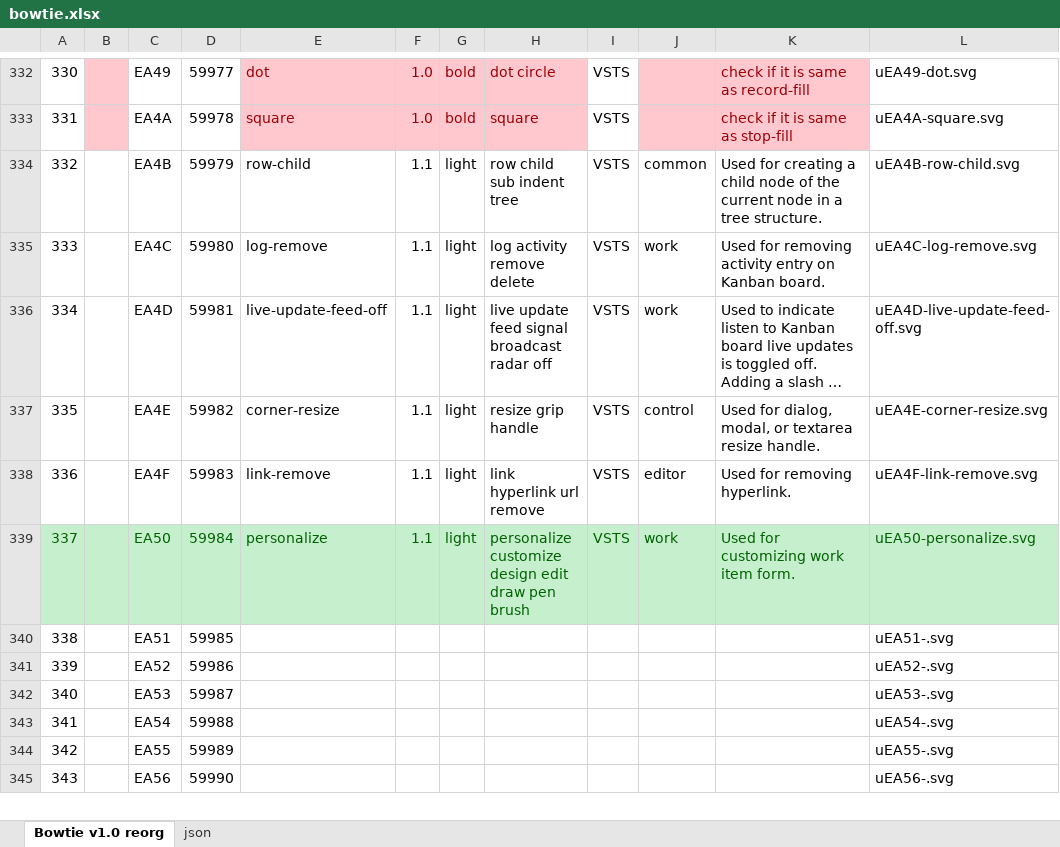
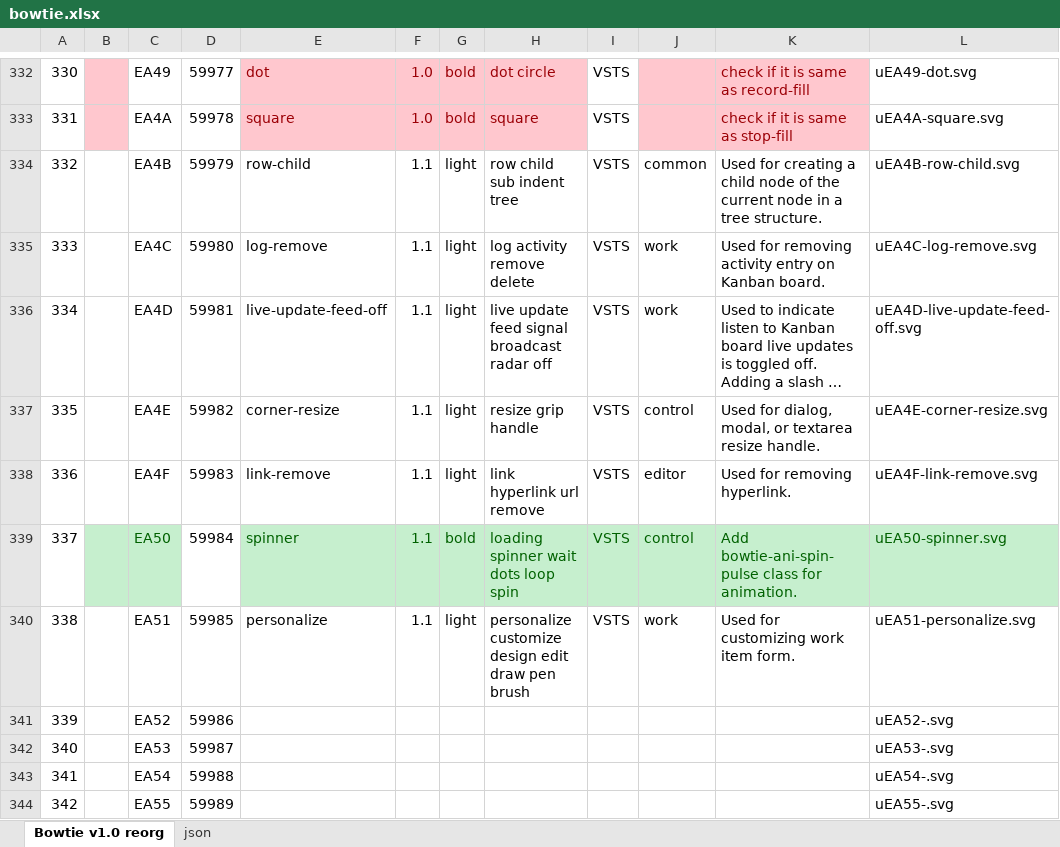
Before and after one commit to chryw/vsfi, an Excel workbook: source/bowtie.xlsx, sheet Bowtie v1.0 reorg, drawn as a sheet; only a part is shown, gaps mark what is left out; the shorter side is filled out with more unchanged rows; long unchanged cells end in …; values as stored, in another font and other column widths than the file's, no borders; charts and pictures not drawn; the diff covers the shown part only; the diff names each change by its address in the sheet, - before the commit and + after, or states it on an @@ line.

Commit message:
added spinner

```diff
--- a/source/bowtie.xlsx (sheet Bowtie v1.0 reorg)
+++ b/source/bowtie.xlsx (sheet Bowtie v1.0 reorg)
@@ A339 fill: #C6EFCE → none, text colour: #006100 → black @@
@@ D339 fill: #C6EFCE → none, text colour: #006100 → black @@
-E339: personalize
+E339: spinner
-G339: light
+G339: bold
-H339: personalize customize design edit draw pen brush
+H339: loading spinner wait dots loop spin
-J339: work
+J339: control
-K339: Used for customizing work item form.
+K339: Add bowtie-ani-spin-pulse class for animation.
-L339: uEA50-personalize.svg
+L339: uEA50-spinner.svg
-E340: (empty)
+E340: personalize
-F340: (empty)
+F340: 1.1
-G340: (empty)
+G340: light
-H340: (empty)
+H340: personalize customize design edit draw pen brush
-I340: (empty)
+I340: VSTS
-J340: (empty)
+J340: work
-K340: (empty)
+K340: Used for customizing work item form.
-L340: uEA51-.svg
+L340: uEA51-personalize.svg
```
Also changed, not shown: 22 edited cells elsewhere in this sheet, sheet json, charts or pictures, 7 other files.
